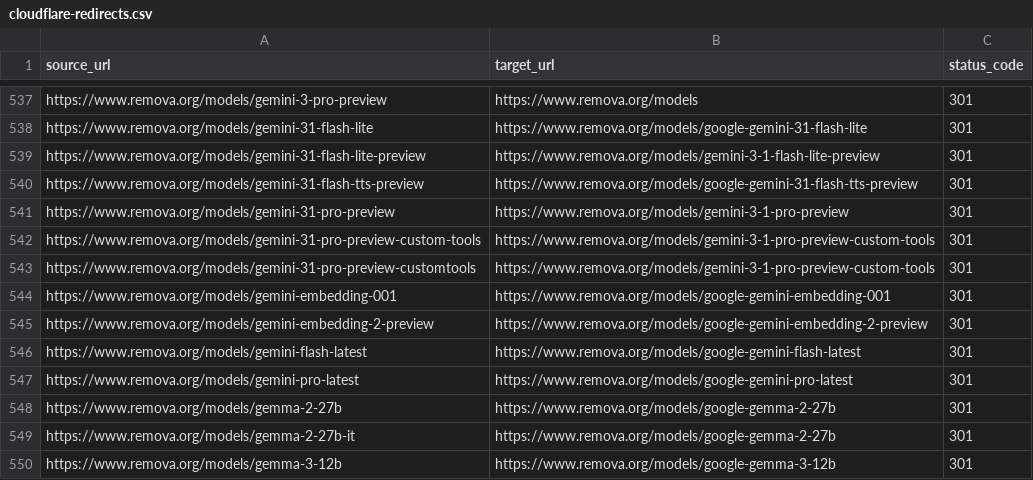
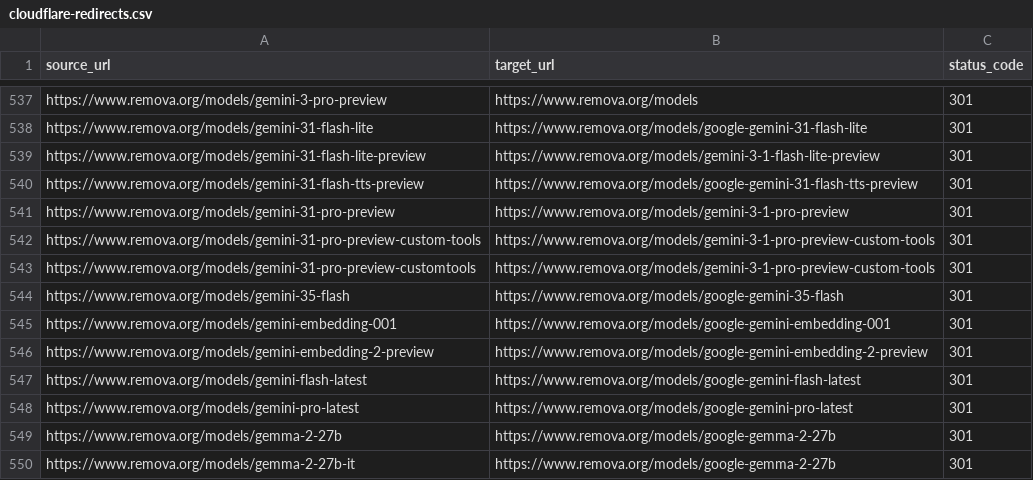
Before and after one commit to omaycompany/remova-marketing, a CSV file: docs/cloudflare-redirects.csv, drawn as a sheet; only a part is shown, gaps mark what is left out; the shorter side is filled out with more unchanged rows.

Commit message:
Add Gemini 3.5 Flash to the model catalog

```diff
--- a/docs/cloudflare-redirects.csv
+++ b/docs/cloudflare-redirects.csv
@@ -543,2 +543,3 @@ source_url,target_url,status_code
 "https://www.remova.org/models/gemini-31-pro-preview-customtools","https://www.remova.org/models/gemini-3-1-pro-preview-custom-tools","301"
+"https://www.remova.org/models/gemini-35-flash","https://www.remova.org/models/google-gemini-35-flash","301"
 "https://www.remova.org/models/gemini-embedding-001","https://www.remova.org/models/google-gemini-embedding-001","301"
```
Also changed, not shown: 2 other files.
